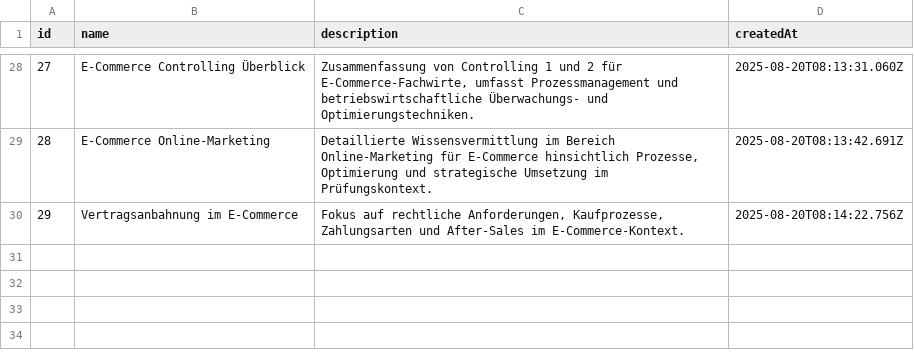
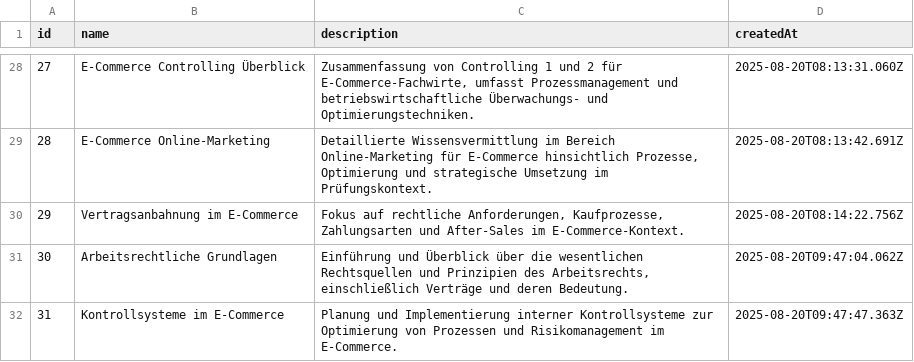
Before and after one commit to nicolaswalther01/Test, a CSV file: data/topics.csv, drawn as a sheet; only a part is shown, gaps mark what is left out.

```diff
--- a/data/topics.csv
+++ b/data/topics.csv
@@ -30 +30,3 @@ id,name,description,createdAt
 "29","Vertragsanbahnung im E-Commerce","Fokus auf rechtliche Anforderungen, Kaufprozesse, Zahlungsarten und After-Sales im E-Commerce-Kontext.","2025-08-20T08:14:22.756Z"
+"30","Arbeitsrechtliche Grundlagen","Einführung und Überblick über die wesentlichen Rechtsquellen und Prinzipien des Arbeitsrechts, einschließlich Verträge und deren Bedeutung.","2025-08-20T09:47:04.062Z"
+"31","Kontrollsysteme im E-Commerce","Planung und Implementierung interner Kontrollsysteme zur Optimierung von Prozessen und Risikomanagement im E-Commerce.","2025-08-20T09:47:47.363Z"
```
Also changed, not shown: data/usage.csv, 3 other files.
